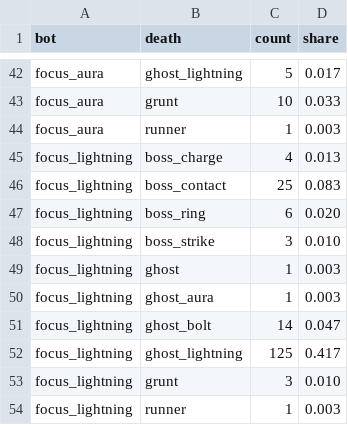
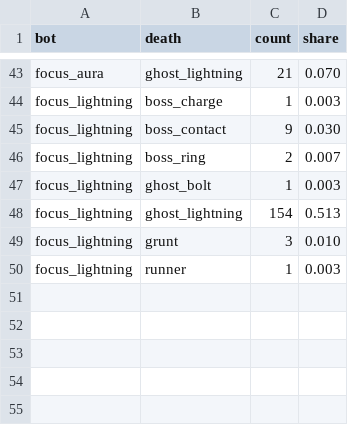
Before and after one commit to kimpro4214/100sec-corps, a CSV file: playtest/legion/deaths.csv, drawn as a sheet; only a part is shown, gaps mark what is left out; removed rows and columns are numbered as before the commit, all else as after; the diff covers the shown part only; the diff names each change by its address in the sheet, - before the commit and + after, or states it on an @@ line.

```diff
--- a/playtest/legion/deaths.csv
+++ b/playtest/legion/deaths.csv
-C43 (count): 5
+C43 (count): 21
-D43 (share): 0.017
+D43 (share): 0.070
-row 43: focus_aura | grunt | 10 | 0.033
-row 44: focus_aura | runner | 1 | 0.003
-C44 (count): 4
+C44 (count): 1
-D44 (share): 0.013
+D44 (share): 0.003
-C45 (count): 25
+C45 (count): 9
-D45 (share): 0.083
+D45 (share): 0.030
-C46 (count): 6
+C46 (count): 2
-D46 (share): 0.020
+D46 (share): 0.007
-row 48: focus_lightning | boss_strike | 3 | 0.010
-B47 (death): ghost
+B47 (death): ghost_bolt
-row 50: focus_lightning | ghost_aura | 1 | 0.003
-row 51: focus_lightning | ghost_bolt | 14 | 0.047
-C48 (count): 125
+C48 (count): 154
-D48 (share): 0.417
+D48 (share): 0.513
```
Also changed, not shown: 11 added rows, 10 removed rows and 52 edited cells elsewhere in this file, playtest/legion/bosses.csv, playtest/legion/choices.csv, 4 other files.
